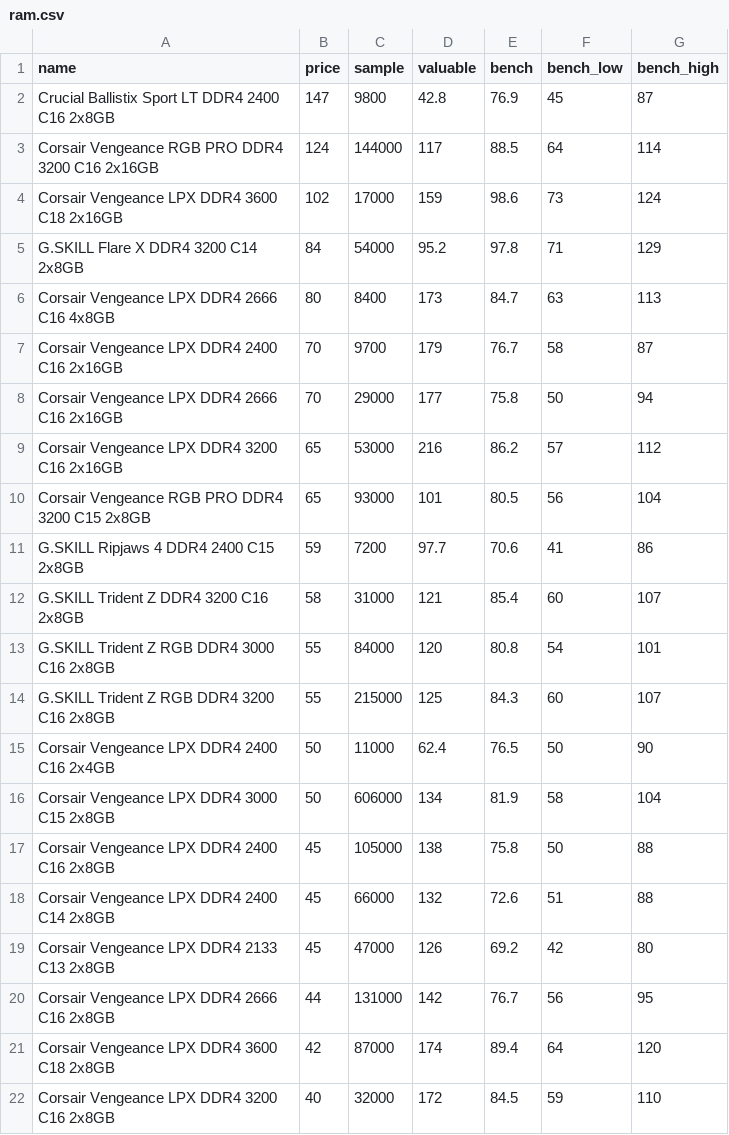
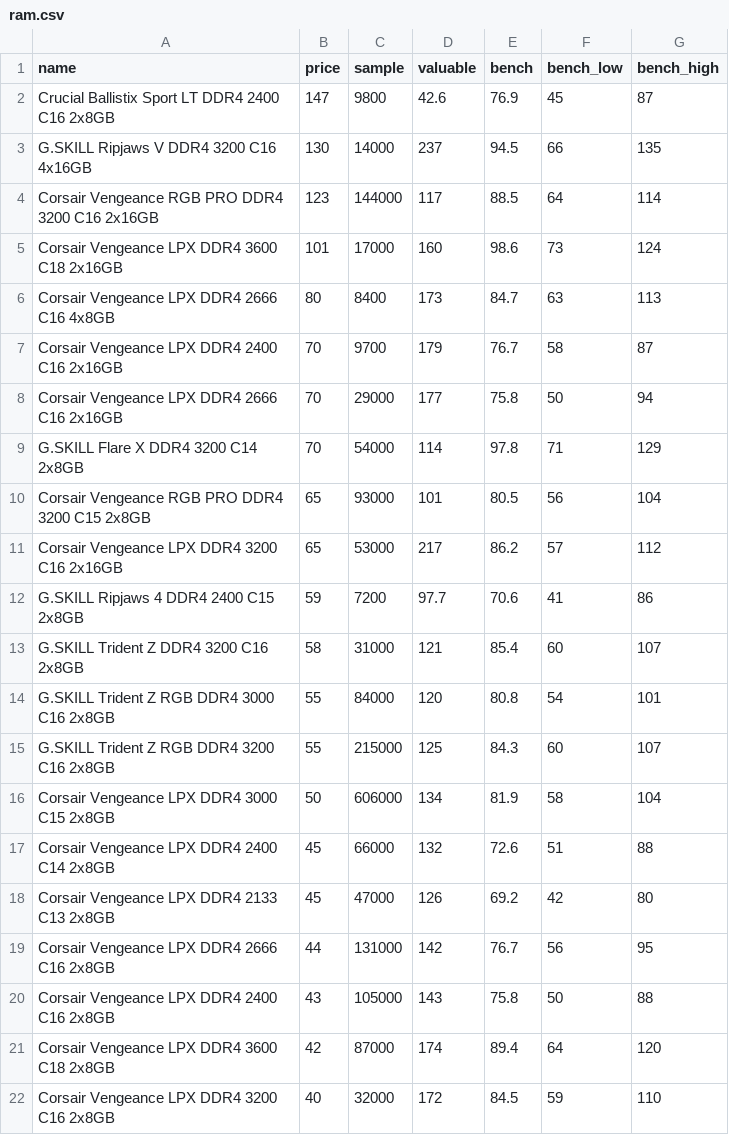
Before and after one commit to ShaokangJiang/CSE-203B-crapping, a CSV file: data/ram.csv, drawn as a sheet; only a part is shown; the diff covers the shown part only.

Commit message:
update Data

```diff
--- a/data/ram.csv
+++ b/data/ram.csv
@@ -1,6 +1,6 @@
 name,price,sample,valuable,bench,bench_low,bench_high
-Crucial Ballistix Sport LT DDR4 2400 C16 2x8GB,147,9800,42.8,76.9,45,87
-Corsair Vengeance RGB PRO DDR4 3200 C16 2x16GB,124,144000,117,88.5,64,114
-Corsair Vengeance LPX DDR4 3600 C18 2x16GB,102,17000,159,98.6,73,124
-G.SKILL Flare X DDR4 3200 C14 2x8GB,84,54000,95.2,97.8,71,129
+Crucial Ballistix Sport LT DDR4 2400 C16 2x8GB,147,9800,42.6,76.9,45,87
+G.SKILL Ripjaws V DDR4 3200 C16 4x16GB,130,14000,237,94.5,66,135
+Corsair Vengeance RGB PRO DDR4 3200 C16 2x16GB,123,144000,117,88.5,64,114
+Corsair Vengeance LPX DDR4 3600 C18 2x16GB,101,17000,160,98.6,73,124
 Corsair Vengeance LPX DDR4 2666 C16 4x8GB,80,8400,173,84.7,63,113
@@ -8,4 +8,5 @@ Corsair Vengeance LPX DDR4 2400 C16 2x16GB,70,9700,179,76.7,58,87
 Corsair Vengeance LPX DDR4 2666 C16 2x16GB,70,29000,177,75.8,50,94
-Corsair Vengeance LPX DDR4 3200 C16 2x16GB,65,53000,216,86.2,57,112
+G.SKILL Flare X DDR4 3200 C14 2x8GB,70,54000,114,97.8,71,129
 Corsair Vengeance RGB PRO DDR4 3200 C15 2x8GB,65,93000,101,80.5,56,104
+Corsair Vengeance LPX DDR4 3200 C16 2x16GB,65,53000,217,86.2,57,112
 G.SKILL Ripjaws 4 DDR4 2400 C15 2x8GB,59,7200,97.7,70.6,41,86
@@ -14,5 +15,3 @@ G.SKILL Trident Z RGB DDR4 3000 C16 2x8GB,55,84000,120,80.8,54,101
 G.SKILL Trident Z RGB DDR4 3200 C16 2x8GB,55,215000,125,84.3,60,107
-Corsair Vengeance LPX DDR4 2400 C16 2x4GB,50,11000,62.4,76.5,50,90
 Corsair Vengeance LPX DDR4 3000 C15 2x8GB,50,606000,134,81.9,58,104
-Corsair Vengeance LPX DDR4 2400 C16 2x8GB,45,105000,138,75.8,50,88
 Corsair Vengeance LPX DDR4 2400 C14 2x8GB,45,66000,132,72.6,51,88
@@ -20,2 +19,3 @@ Corsair Vengeance LPX DDR4 2133 C13 2x8GB,45,47000,126,69.2,42,80
 Corsair Vengeance LPX DDR4 2666 C16 2x8GB,44,131000,142,76.7,56,95
+Corsair Vengeance LPX DDR4 2400 C16 2x8GB,43,105000,143,75.8,50,88
 Corsair Vengeance LPX DDR4 3600 C18 2x8GB,42,87000,174,89.4,64,120
```
Also changed, not shown: 2 added rows and 1 removed row elsewhere in this file, data/cpu.csv, data/gpu.csv, 2 other files.
